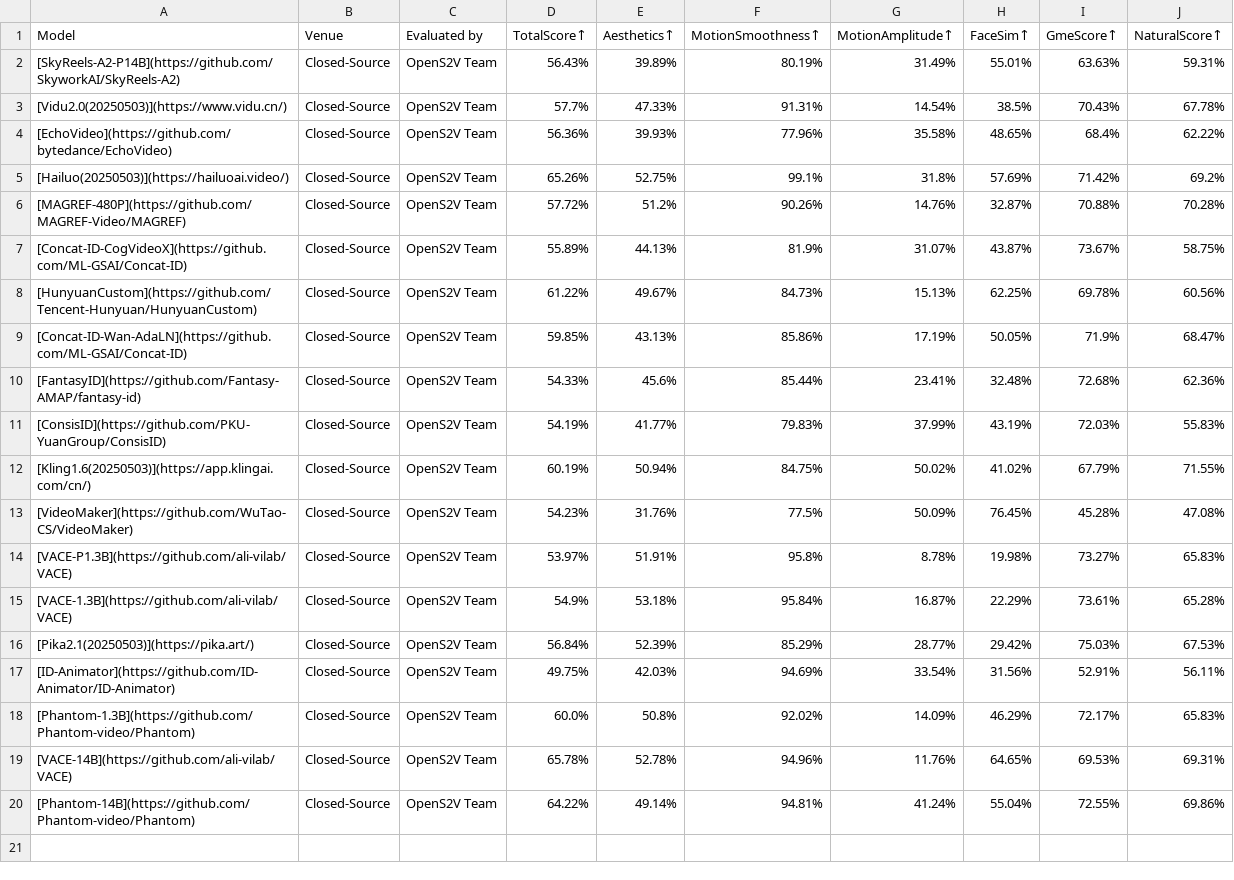
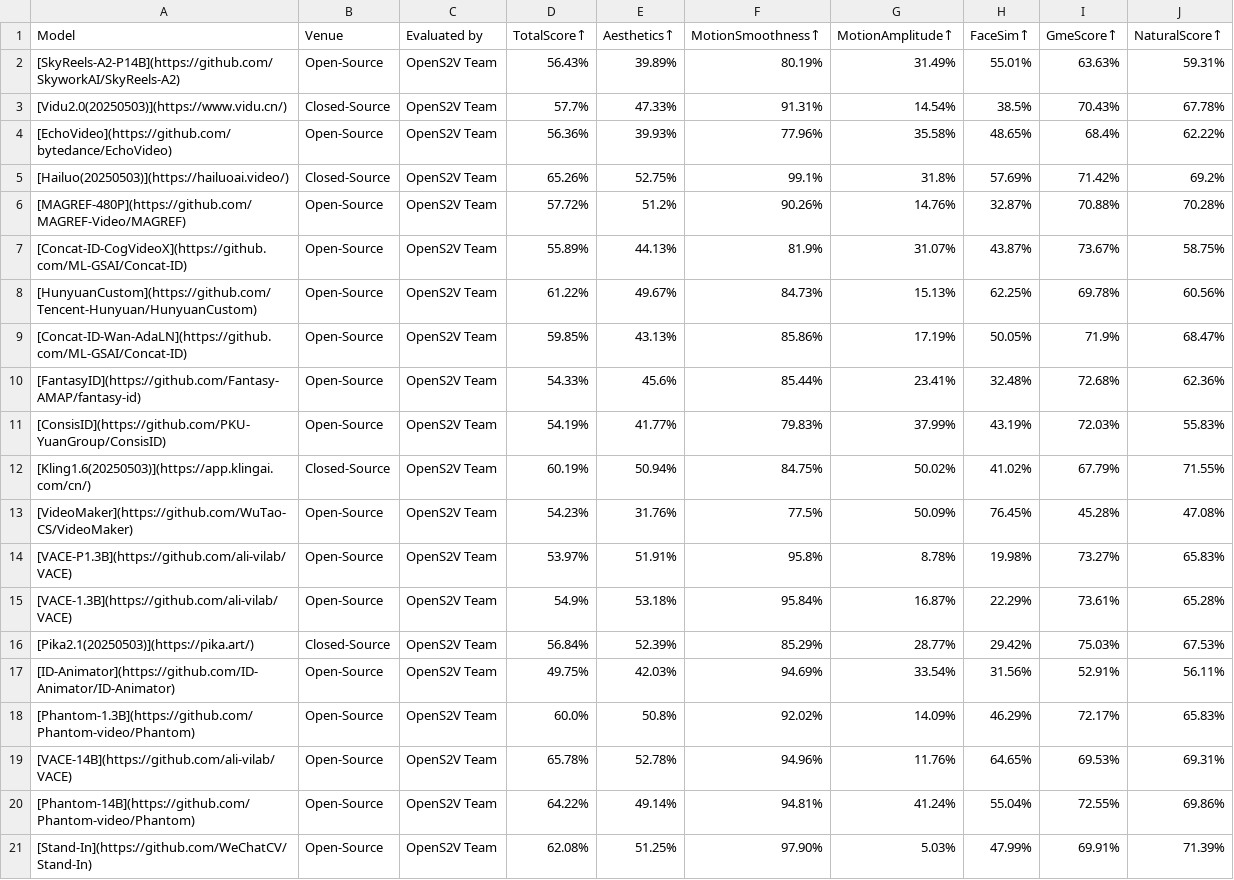
Before and after one commit to franciszzj/OpenS2V-Nexus, a CSV file: leaderboard/file_v1.1/results_Human-Domain.csv, drawn as a sheet.

```diff
--- a/leaderboard/file_v1.1/results_Human-Domain.csv
+++ b/leaderboard/file_v1.1/results_Human-Domain.csv
@@ -1,20 +1,21 @@
 Model,Venue,Evaluated by,TotalScore↑,Aesthetics↑,MotionSmoothness↑,MotionAmplitude↑,FaceSim↑,GmeScore↑,NaturalScore↑
-[SkyReels-A2-P14B](https://github.com/SkyworkAI/SkyReels-A2),Closed-Source,OpenS2V Team,56.43%,39.89%,80.19%,31.49%,55.01%,63.63%,59.31%
+[SkyReels-A2-P14B](https://github.com/SkyworkAI/SkyReels-A2),Open-Source,OpenS2V Team,56.43%,39.89%,80.19%,31.49%,55.01%,63.63%,59.31%
 [Vidu2.0(20250503)](https://www.vidu.cn/),Closed-Source,OpenS2V Team,57.7%,47.33%,91.31%,14.54%,38.5%,70.43%,67.78%
-[EchoVideo](https://github.com/bytedance/EchoVideo),Closed-Source,OpenS2V Team,56.36%,39.93%,77.96%,35.58%,48.65%,68.4%,62.22%
+[EchoVideo](https://github.com/bytedance/EchoVideo),Open-Source,OpenS2V Team,56.36%,39.93%,77.96%,35.58%,48.65%,68.4%,62.22%
 [Hailuo(20250503)](https://hailuoai.video/),Closed-Source,OpenS2V Team,65.26%,52.75%,99.1%,31.8%,57.69%,71.42%,69.2%
-[MAGREF-480P](https://github.com/MAGREF-Video/MAGREF),Closed-Source,OpenS2V Team,57.72%,51.2%,90.26%,14.76%,32.87%,70.88%,70.28%
-[Concat-ID-CogVideoX](https://github.com/ML-GSAI/Concat-ID),Closed-Source,OpenS2V Team,55.89%,44.13%,81.9%,31.07%,43.87%,73.67%,58.75%
-[HunyuanCustom](https://github.com/Tencent-Hunyuan/HunyuanCustom),Closed-Source,OpenS2V Team,61.22%,49.67%,84.73%,15.13%,62.25%,69.78%,60.56%
-[Concat-ID-Wan-AdaLN](https://github.com/ML-GSAI/Concat-ID),Closed-Source,OpenS2V Team,59.85%,43.13%,85.86%,17.19%,50.05%,71.9%,68.47%
-[FantasyID](https://github.com/Fantasy-AMAP/fantasy-id),Closed-Source,OpenS2V Team,54.33%,45.6%,85.44%,23.41%,32.48%,72.68%,62.36%
-[ConsisID](https://github.com/PKU-YuanGroup/ConsisID),Closed-Source,OpenS2V Team,54.19%,41.77%,79.83%,37.99%,43.19%,72.03%,55.83%
+[MAGREF-480P](https://github.com/MAGREF-Video/MAGREF),Open-Source,OpenS2V Team,57.72%,51.2%,90.26%,14.76%,32.87%,70.88%,70.28%
+[Concat-ID-CogVideoX](https://github.com/ML-GSAI/Concat-ID),Open-Source,OpenS2V Team,55.89%,44.13%,81.9%,31.07%,43.87%,73.67%,58.75%
+[HunyuanCustom](https://github.com/Tencent-Hunyuan/HunyuanCustom),Open-Source,OpenS2V Team,61.22%,49.67%,84.73%,15.13%,62.25%,69.78%,60.56%
+[Concat-ID-Wan-AdaLN](https://github.com/ML-GSAI/Concat-ID),Open-Source,OpenS2V Team,59.85%,43.13%,85.86%,17.19%,50.05%,71.9%,68.47%
+[FantasyID](https://github.com/Fantasy-AMAP/fantasy-id),Open-Source,OpenS2V Team,54.33%,45.6%,85.44%,23.41%,32.48%,72.68%,62.36%
+[ConsisID](https://github.com/PKU-YuanGroup/ConsisID),Open-Source,OpenS2V Team,54.19%,41.77%,79.83%,37.99%,43.19%,72.03%,55.83%
 [Kling1.6(20250503)](https://app.klingai.com/cn/),Closed-Source,OpenS2V Team,60.19%,50.94%,84.75%,50.02%,41.02%,67.79%,71.55%
-[VideoMaker](https://github.com/WuTao-CS/VideoMaker),Closed-Source,OpenS2V Team,54.23%,31.76%,77.5%,50.09%,76.45%,45.28%,47.08%
-[VACE-P1.3B](https://github.com/ali-vilab/VACE),Closed-Source,OpenS2V Team,53.97%,51.91%,95.8%,8.78%,19.98%,73.27%,65.83%
-[VACE-1.3B](https://github.com/ali-vilab/VACE),Closed-Source,OpenS2V Team,54.9%,53.18%,95.84%,16.87%,22.29%,73.61%,65.28%
+[VideoMaker](https://github.com/WuTao-CS/VideoMaker),Open-Source,OpenS2V Team,54.23%,31.76%,77.5%,50.09%,76.45%,45.28%,47.08%
+[VACE-P1.3B](https://github.com/ali-vilab/VACE),Open-Source,OpenS2V Team,53.97%,51.91%,95.8%,8.78%,19.98%,73.27%,65.83%
+[VACE-1.3B](https://github.com/ali-vilab/VACE),Open-Source,OpenS2V Team,54.9%,53.18%,95.84%,16.87%,22.29%,73.61%,65.28%
 [Pika2.1(20250503)](https://pika.art/),Closed-Source,OpenS2V Team,56.84%,52.39%,85.29%,28.77%,29.42%,75.03%,67.53%
-[ID-Animator](https://github.com/ID-Animator/ID-Animator),Closed-Source,OpenS2V Team,49.75%,42.03%,94.69%,33.54%,31.56%,52.91%,56.11%
-[Phantom-1.3B](https://github.com/Phantom-video/Phantom),Closed-Source,OpenS2V Team,60.0%,50.8%,92.02%,14.09%,46.29%,72.17%,65.83%
-[VACE-14B](https://github.com/ali-vilab/VACE),Closed-Source,OpenS2V Team,65.78%,52.78%,94.96%,11.76%,64.65%,69.53%,69.31%
-[Phantom-14B](https://github.com/Phantom-video/Phantom),Closed-Source,OpenS2V Team,64.22%,49.14%,94.81%,41.24%,55.04%,72.55%,69.86%
+[ID-Animator](https://github.com/ID-Animator/ID-Animator),Open-Source,OpenS2V Team,49.75%,42.03%,94.69%,33.54%,31.56%,52.91%,56.11%
+[Phantom-1.3B](https://github.com/Phantom-video/Phantom),Open-Source,OpenS2V Team,60.0%,50.8%,92.02%,14.09%,46.29%,72.17%,65.83%
+[VACE-14B](https://github.com/ali-vilab/VACE),Open-Source,OpenS2V Team,65.78%,52.78%,94.96%,11.76%,64.65%,69.53%,69.31%
+[Phantom-14B](https://github.com/Phantom-video/Phantom),Open-Source,OpenS2V Team,64.22%,49.14%,94.81%,41.24%,55.04%,72.55%,69.86%
+[Stand-In](https://github.com/WeChatCV/Stand-In),Open-Source,OpenS2V Team,62.08%,51.25%,97.90%,5.03%,47.99%,69.91%,71.39%
```
Also changed, not shown: leaderboard/file_v1.1/results_Open-Domain.csv, leaderboard/file_v1.1/results_Single-Domain.csv, 1 other file.
